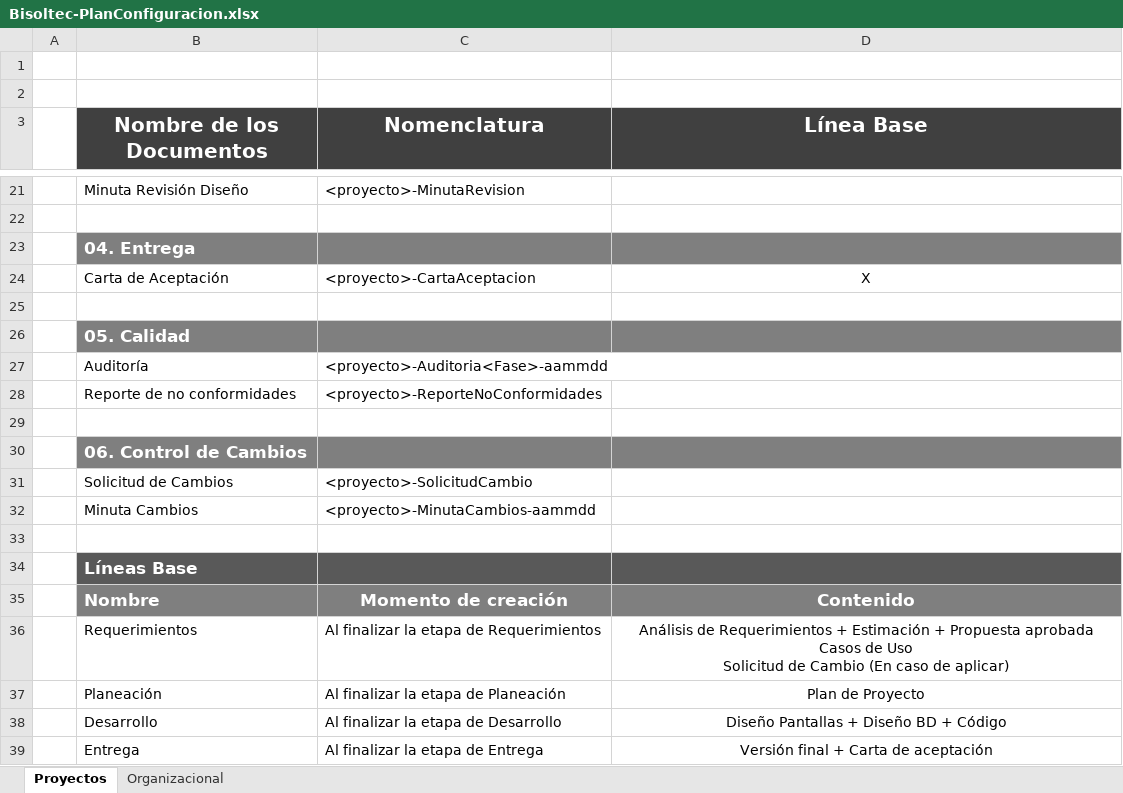
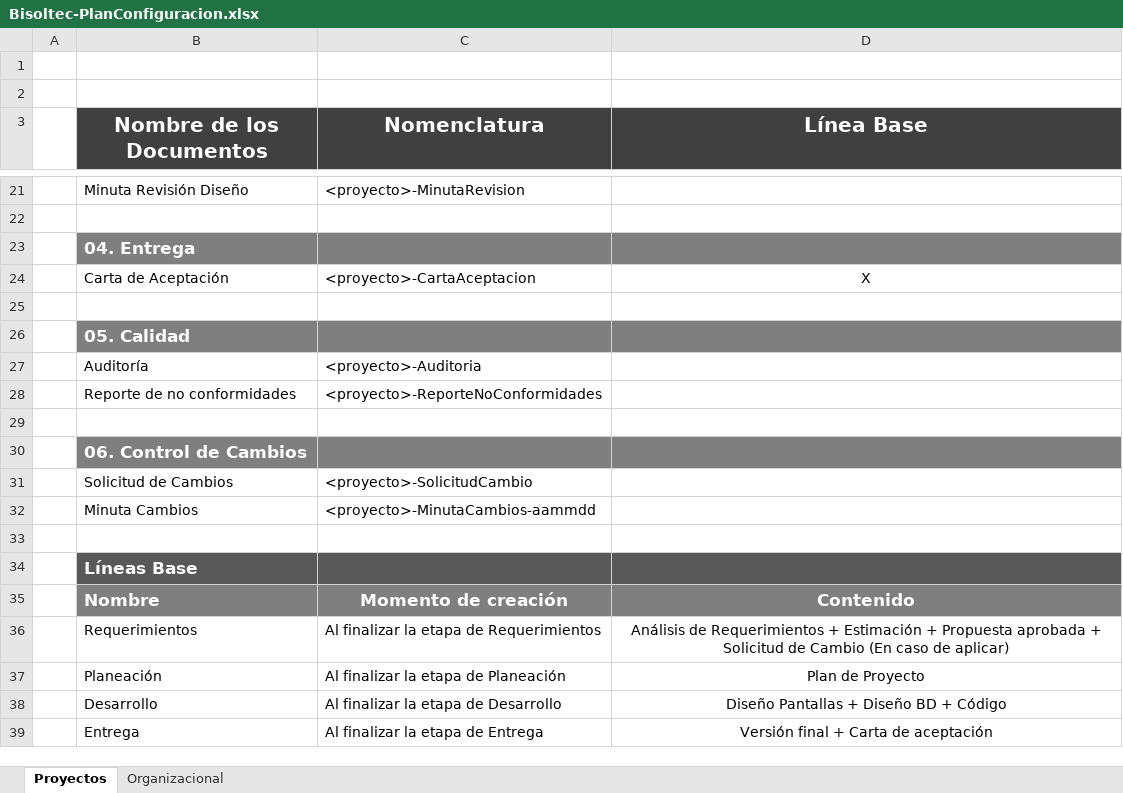
Before and after one commit to jovannyzepeda/Bisoltec, an Excel workbook: Organizacional/Bisoltec-PlanConfiguracion.xlsx, sheet Proyectos, drawn as a sheet; only a part is shown, gaps mark what is left out; values as stored, in another font and other column widths than the file's, no borders; charts and pictures not drawn; ↵ is a line break in a cell; the diff names each change by its address in the sheet, - before the commit and + after, or states it on an @@ line.

```diff
--- a/Organizacional/Bisoltec-PlanConfiguracion.xlsx (sheet Proyectos)
+++ b/Organizacional/Bisoltec-PlanConfiguracion.xlsx (sheet Proyectos)
-C27 (Nomenclatura): <proyecto>-Auditoria<Fase>-aammdd
+C27 (Nomenclatura): <proyecto>-Auditoria
-D36 (Línea Base): …Propuesta aprobada ↵ Casos de Uso ↵ Solicitud de…
+D36 (Línea Base): …Propuesta aprobada + Solicitud de…
```
Also changed, not shown: sheet Organizacional, charts or pictures.
